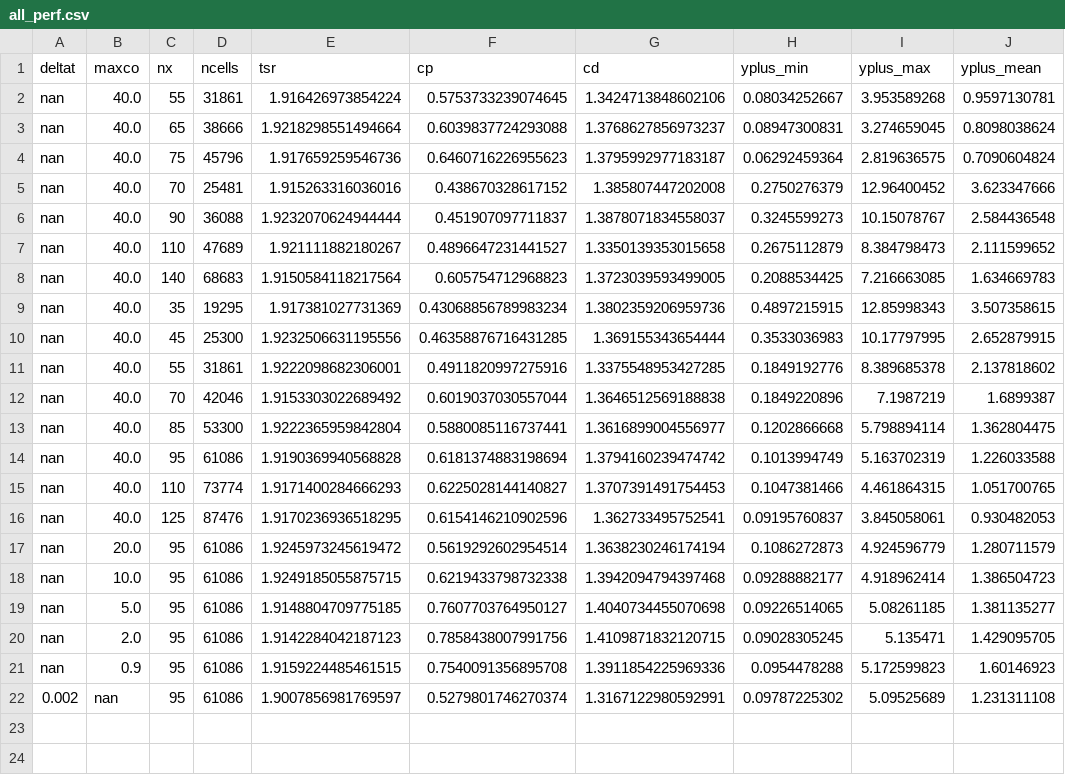
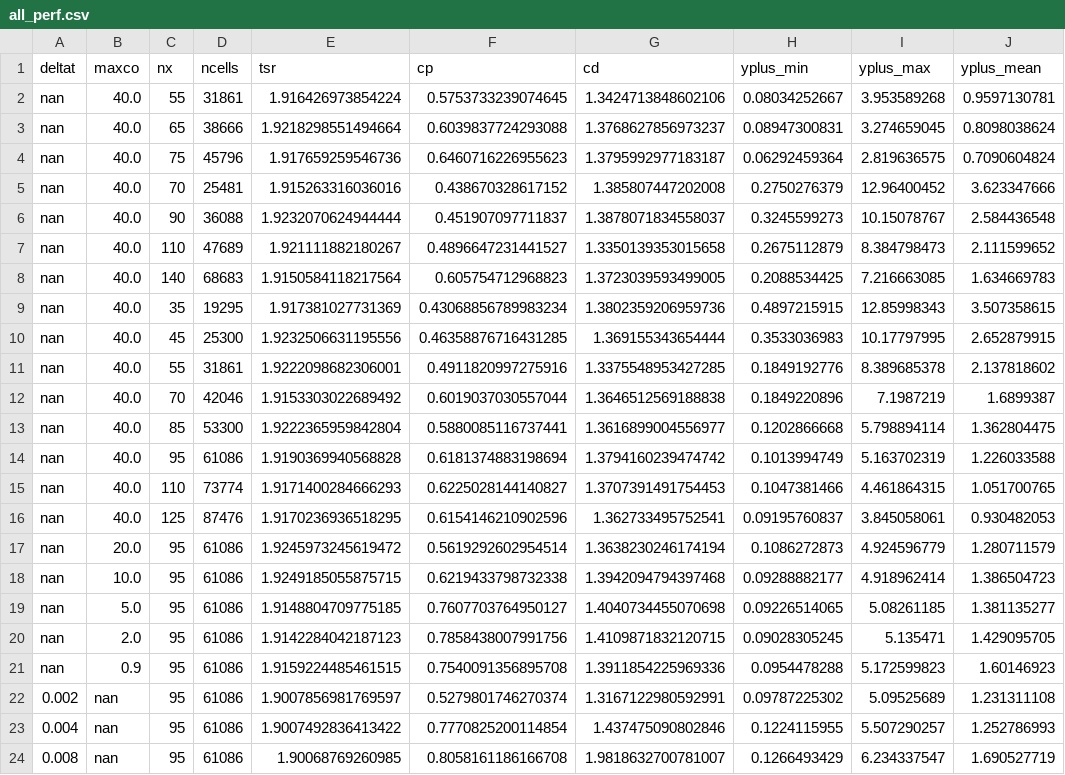
Before and after one commit to petebachant/UNH-RVAT-2D-OpenFOAM, a CSV file: processed/all_perf.csv, drawn as a sheet.

Commit message:
One more run at large timestep

```diff
--- a/processed/all_perf.csv
+++ b/processed/all_perf.csv
@@ -22 +22,3 @@ nan,0.9,95,61086,1.9159224485461515,0.7540091356895708,1.3911854225969336,0.0954
 0.002,nan,95,61086,1.9007856981769597,0.5279801746270374,1.3167122980592991,0.09787225302,5.09525689,1.231311108
+0.004,nan,95,61086,1.9007492836413422,0.7770825200114854,1.437475090802846,0.1224115955,5.507290257,1.252786993
+0.008,nan,95,61086,1.90068769260985,0.8058161186166708,1.9818632700781007,0.1266493429,6.234337547,1.690527719
```
